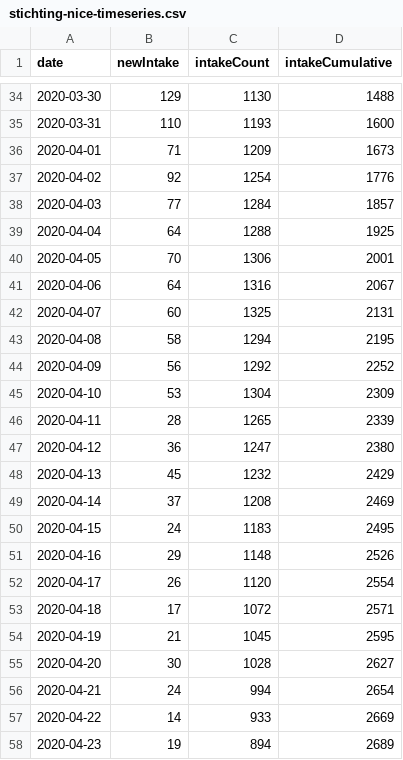
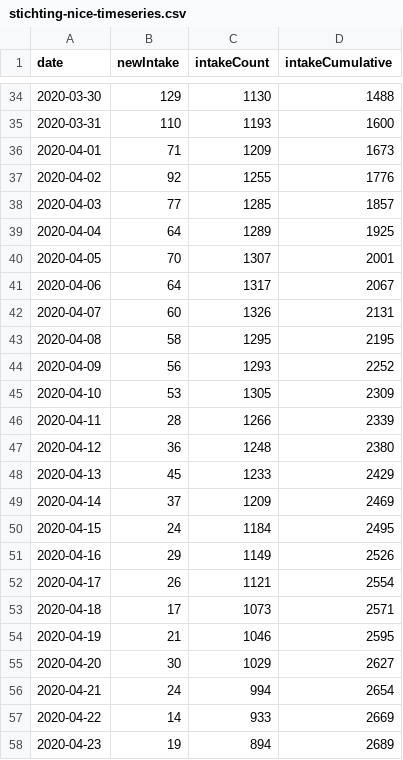
Before and after one commit to fboerman/covid-19-data, a CSV file: nederland/stichting_nice/stichting-nice-timeseries.csv, drawn as a sheet; only a part is shown, gaps mark what is left out; the diff covers the shown part only.

```diff
--- a/nederland/stichting_nice/stichting-nice-timeseries.csv
+++ b/nederland/stichting_nice/stichting-nice-timeseries.csv
@@ -36,21 +36,21 @@ date;newIntake;intakeCount;intakeCumulative
 2020-04-01;71;1209;1673
-2020-04-02;92;1254;1776
-2020-04-03;77;1284;1857
-2020-04-04;64;1288;1925
-2020-04-05;70;1306;2001
-2020-04-06;64;1316;2067
-2020-04-07;60;1325;2131
-2020-04-08;58;1294;2195
-2020-04-09;56;1292;2252
-2020-04-10;53;1304;2309
-2020-04-11;28;1265;2339
-2020-04-12;36;1247;2380
-2020-04-13;45;1232;2429
-2020-04-14;37;1208;2469
-2020-04-15;24;1183;2495
-2020-04-16;29;1148;2526
-2020-04-17;26;1120;2554
-2020-04-18;17;1072;2571
-2020-04-19;21;1045;2595
-2020-04-20;30;1028;2627
+2020-04-02;92;1255;1776
+2020-04-03;77;1285;1857
+2020-04-04;64;1289;1925
+2020-04-05;70;1307;2001
+2020-04-06;64;1317;2067
+2020-04-07;60;1326;2131
+2020-04-08;58;1295;2195
+2020-04-09;56;1293;2252
+2020-04-10;53;1305;2309
+2020-04-11;28;1266;2339
+2020-04-12;36;1248;2380
+2020-04-13;45;1233;2429
+2020-04-14;37;1209;2469
+2020-04-15;24;1184;2495
+2020-04-16;29;1149;2526
+2020-04-17;26;1121;2554
+2020-04-18;17;1073;2571
+2020-04-19;21;1046;2595
+2020-04-20;30;1029;2627
 2020-04-21;24;994;2654
```
Also changed, not shown: 1 added row and 61 edited cells elsewhere in this file, nederland/RIVM_timeseries/01052020.csv, 1 other file.
